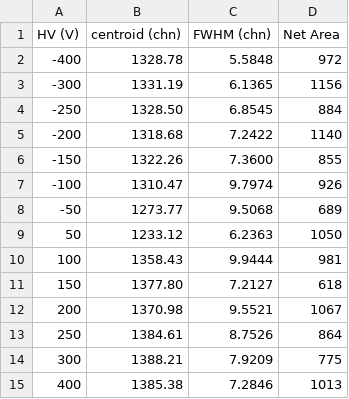
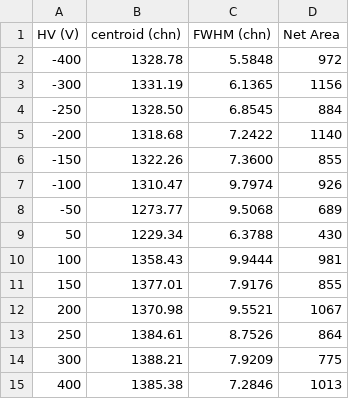
Before and after one commit to GiorgioAlbertoLucia/LabFNS1, a CSV file: data/input/HVdiamond.csv, drawn as a sheet; the diff names each change by its address in the sheet, - before the commit and + after, or states it on an @@ line.

Commit message:
mainly data

```diff
--- a/data/input/HVdiamond.csv
+++ b/data/input/HVdiamond.csv
-B9 (centroid (chn)): 1233.12
+B9 (centroid (chn)): 1229.34
-C9 (FWHM (chn)): 6.2363
+C9 (FWHM (chn)): 6.3788
-D9 (Net Area): 1050
+D9 (Net Area): 430
-B11 (centroid (chn)): 1377.80
+B11 (centroid (chn)): 1377.01
-C11 (FWHM (chn)): 7.2127
+C11 (FWHM (chn)): 7.9176
-D11 (Net Area): 618
+D11 (Net Area): 855
```
Also changed, not shown: 48 other files.
